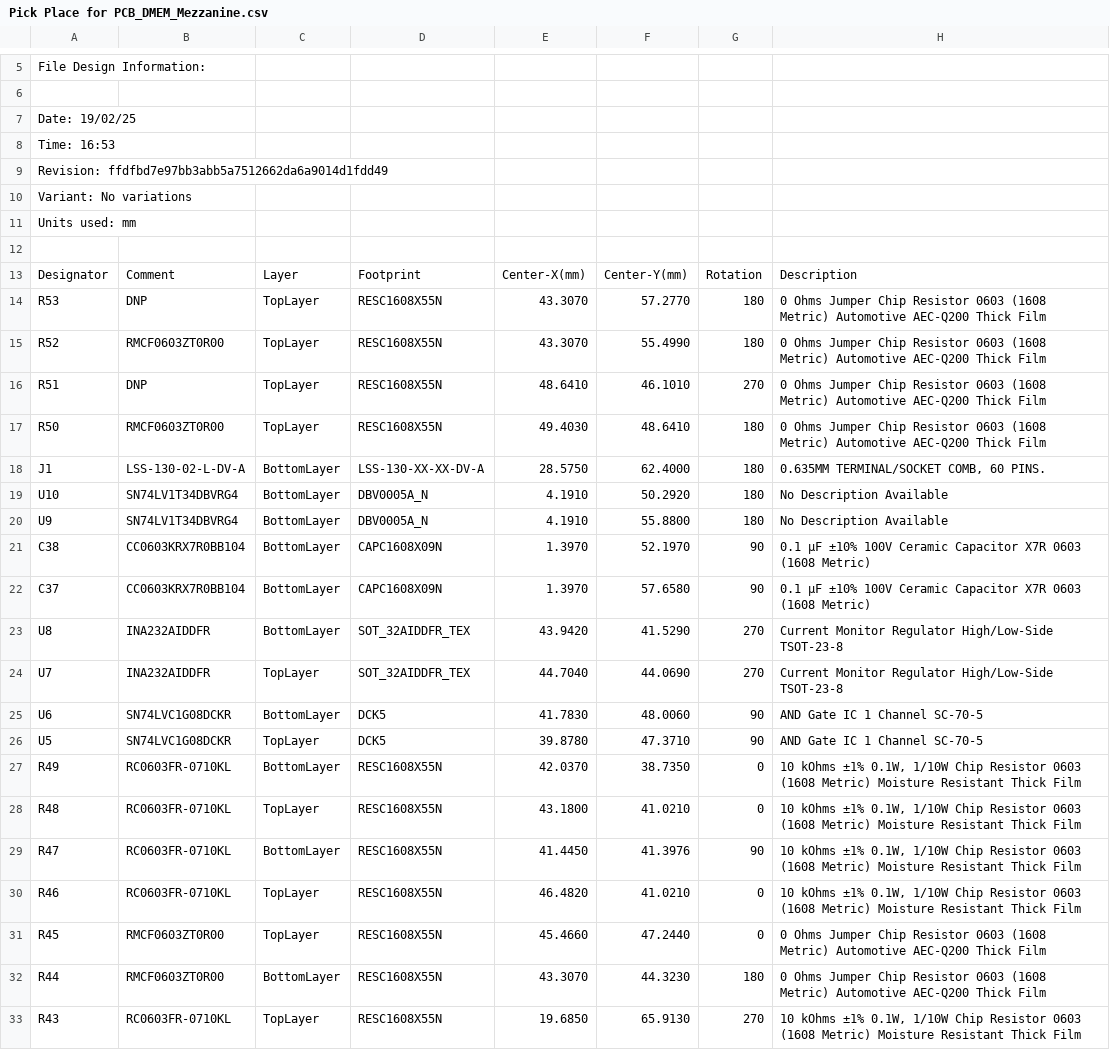
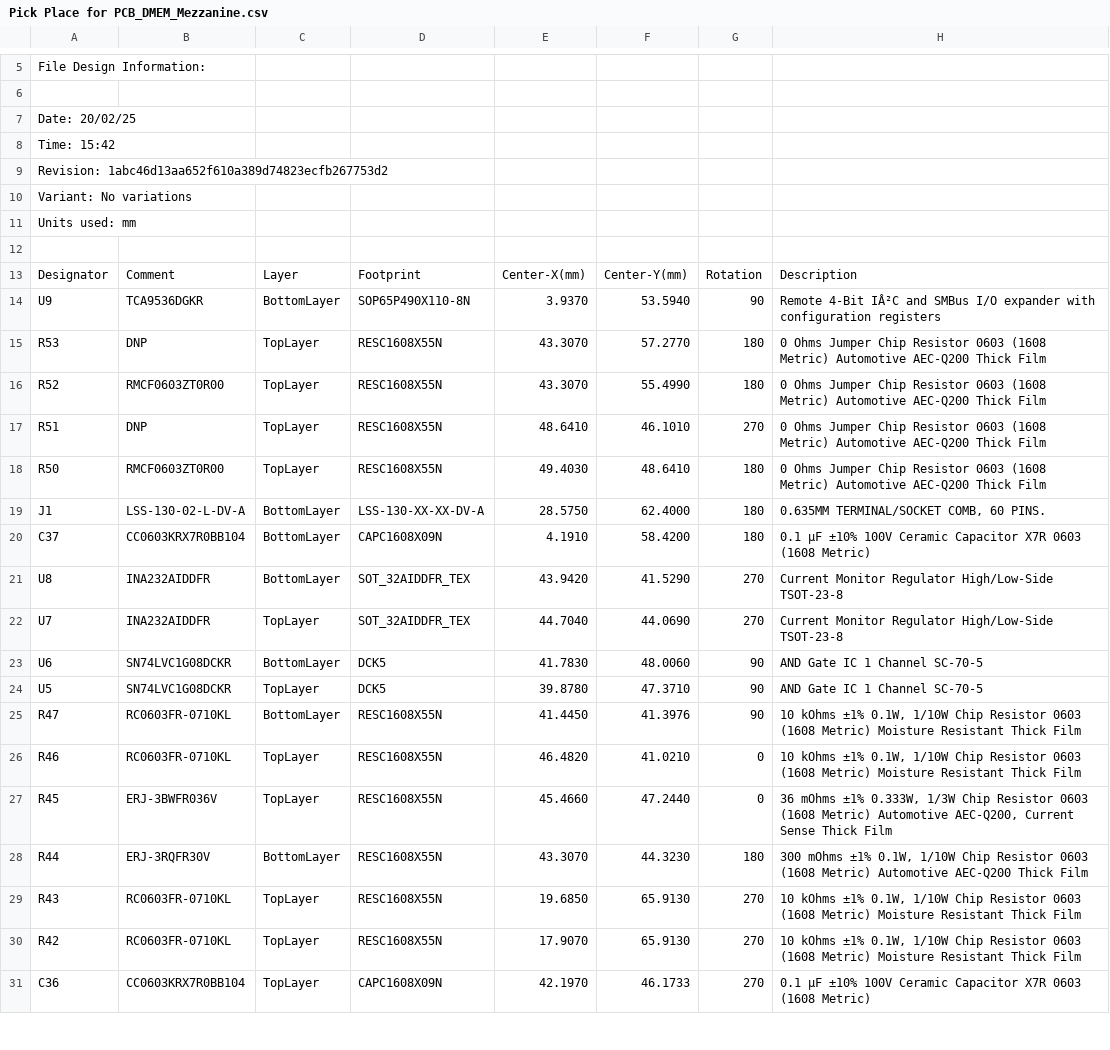
Before and after one commit to ecristal/daphne_hd_mezzanine, a CSV file: Project Outputs for DMEM_Mezzanine/Pick Place for PCB_DMEM_Mezzanine.csv, drawn as a sheet; only a part is shown, gaps mark what is left out; the shorter side is filled out with more unchanged rows.

Commit message:
Added I2C GPIO expander; modified I2C address of power meters; calculated shunt resistors

```diff
--- a/Project Outputs for DMEM_Mezzanine/Pick Place for PCB_DMEM_Mezzanine.csv
+++ b/Project Outputs for DMEM_Mezzanine/Pick Place for PCB_DMEM_Mezzanine.csv
@@ -6,5 +6,5 @@ File Design Information:
 
-Date:       19/02/25
-Time:       16:53
-Revision:   ffdfbd7e97bb3abb5a7512662da6a9014d1fdd49
+Date:       20/02/25
+Time:       15:42
+Revision:   1abc46d13aa652f610a389d74823ecfb267753d2
 Variant:    No variations
@@ -13,2 +13,3 @@ Units used: mm
 "Designator","Comment","Layer","Footprint","Center-X(mm)","Center-Y(mm)","Rotation","Description"
+"U9","TCA9536DGKR","BottomLayer","SOP65P490X110-8N","3.9370","53.5940","90","Remote 4-Bit IÂ²C and SMBus I/O expander with configuration registers"
 "R53","DNP","TopLayer","RESC1608X55N","43.3070","57.2770","180","0 Ohms Jumper Chip Resistor 0603 (1608 Metric) Automotive AEC-Q200 Thick Film"
@@ -18,6 +19,3 @@ Units used: mm
 "J1","LSS-130-02-L-DV-A","BottomLayer","LSS-130-XX-XX-DV-A","28.5750","62.4000","180","0.635MM TERMINAL/SOCKET COMB, 60 PINS."
-"U10","SN74LV1T34DBVRG4","BottomLayer","DBV0005A_N","4.1910","50.2920","180","No Description Available"
-"U9","SN74LV1T34DBVRG4","BottomLayer","DBV0005A_N","4.1910","55.8800","180","No Description Available"
-"C38","CC0603KRX7R0BB104","BottomLayer","CAPC1608X09N","1.3970","52.1970","90","0.1 µF ±10% 100V Ceramic Capacitor X7R 0603 (1608 Metric)"
-"C37","CC0603KRX7R0BB104","BottomLayer","CAPC1608X09N","1.3970","57.6580","90","0.1 µF ±10% 100V Ceramic Capacitor X7R 0603 (1608 Metric)"
+"C37","CC0603KRX7R0BB104","BottomLayer","CAPC1608X09N","4.1910","58.4200","180","0.1 µF ±10% 100V Ceramic Capacitor X7R 0603 (1608 Metric)"
 "U8","INA232AIDDFR","BottomLayer","SOT_32AIDDFR_TEX","43.9420","41.5290","270","Current Monitor Regulator High/Low-Side TSOT-23-8"
@@ -26,8 +24,6 @@ Units used: mm
 "U5","SN74LVC1G08DCKR","TopLayer","DCK5","39.8780","47.3710","90","AND Gate IC 1 Channel SC-70-5"
-"R49","RC0603FR-0710KL","BottomLayer","RESC1608X55N","42.0370","38.7350","0","10 kOhms ±1% 0.1W, 1/10W Chip Resistor 0603 (1608 Metric) Moisture Resistant Thick Film"
-"R48","RC0603FR-0710KL","TopLayer","RESC1608X55N","43.1800","41.0210","0","10 kOhms ±1% 0.1W, 1/10W Chip Resistor 0603 (1608 Metric) Moisture Resistant Thick Film"
 "R47","RC0603FR-0710KL","BottomLayer","RESC1608X55N","41.4450","41.3976","90","10 kOhms ±1% 0.1W, 1/10W Chip Resistor 0603 (1608 Metric) Moisture Resistant Thick Film"
 "R46","RC0603FR-0710KL","TopLayer","RESC1608X55N","46.4820","41.0210","0","10 kOhms ±1% 0.1W, 1/10W Chip Resistor 0603 (1608 Metric) Moisture Resistant Thick Film"
-"R45","RMCF0603ZT0R00","TopLayer","RESC1608X55N","45.4660","47.2440","0","0 Ohms Jumper Chip Resistor 0603 (1608 Metric) Automotive AEC-Q200 Thick Film"
-"R44","RMCF0603ZT0R00","BottomLayer","RESC1608X55N","43.3070","44.3230","180","0 Ohms Jumper Chip Resistor 0603 (1608 Metric) Automotive AEC-Q200 Thick Film"
+"R45","ERJ-3BWFR036V","TopLayer","RESC1608X55N","45.4660","47.2440","0","36 mOhms ±1% 0.333W, 1/3W Chip Resistor 0603 (1608 Metric) Automotive AEC-Q200, Current Sense Thick Film"
+"R44","ERJ-3RQFR30V","BottomLayer","RESC1608X55N","43.3070","44.3230","180","300 mOhms ±1% 0.1W, 1/10W Chip Resistor 0603 (1608 Metric) Automotive AEC-Q200 Thick Film"
 "R43","RC0603FR-0710KL","TopLayer","RESC1608X55N","19.6850","65.9130","270","10 kOhms ±1% 0.1W, 1/10W Chip Resistor 0603 (1608 Metric) Moisture Resistant Thick Film"
```
Also changed, not shown: 27 other files.
